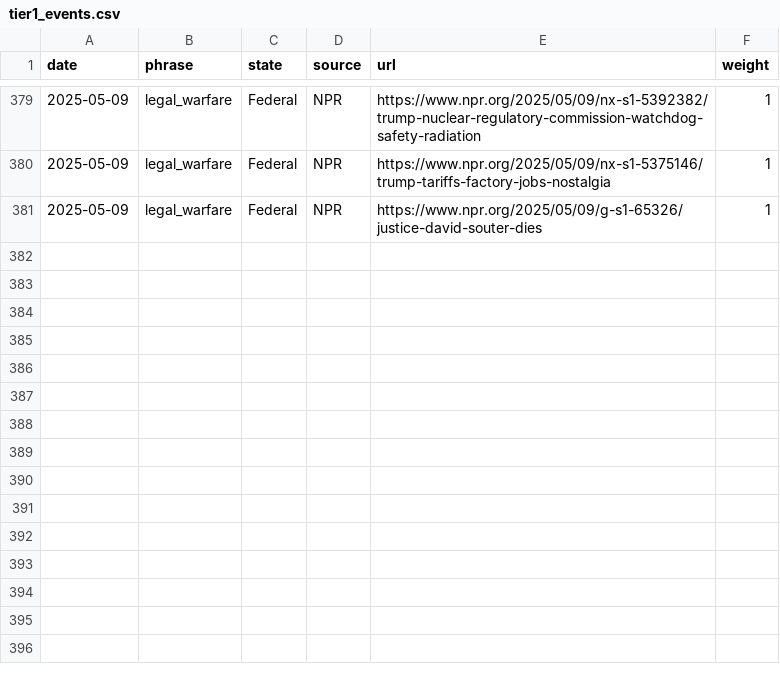
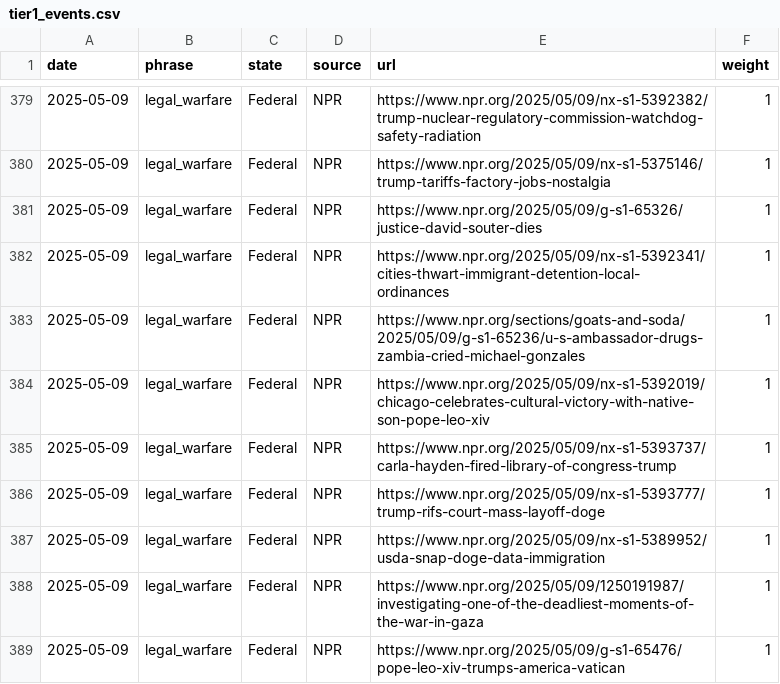
Before and after one commit to roll-for-error/us-authoritarian-heatmap, a CSV file: tier1-map/tier1_events.csv, drawn as a sheet; only a part is shown, gaps mark what is left out; the diff names each change by its address in the sheet, - before the commit and + after, or states it on an @@ line.

```diff
--- a/tier1-map/tier1_events.csv
+++ b/tier1-map/tier1_events.csv
+row 382: 2025-05-09 | legal_warfare | Federal | NPR | https://www.npr.org/2025/05/09/nx-s1-5392341/cities-thwart-immigrant-detention-local-ordinances | 1
+row 383: 2025-05-09 | legal_warfare | Federal | NPR | https://www.npr.org/sections/goats-and-soda/2025/05/09/g-s1-65236/u-s-ambassador-drugs-zambia-cried-michael-gonzales | 1
+row 384: 2025-05-09 | legal_warfare | Federal | NPR | https://www.npr.org/2025/05/09/nx-s1-5392019/chicago-celebrates-cultural-victory-with-native-son-pope-leo-xiv | 1
+row 385: 2025-05-09 | legal_warfare | Federal | NPR | https://www.npr.org/2025/05/09/nx-s1-5393737/carla-hayden-fired-library-of-congress-trump | 1
+row 386: 2025-05-09 | legal_warfare | Federal | NPR | https://www.npr.org/2025/05/09/nx-s1-5393777/trump-rifs-court-mass-layoff-doge | 1
+row 387: 2025-05-09 | legal_warfare | Federal | NPR | https://www.npr.org/2025/05/09/nx-s1-5389952/usda-snap-doge-data-immigration | 1
+row 388: 2025-05-09 | legal_warfare | Federal | NPR | https://www.npr.org/2025/05/09/1250191987/investigating-one-of-the-deadliest-moments-of-the-war-in-gaza | 1
+row 389: 2025-05-09 | legal_warfare | Federal | NPR | https://www.npr.org/2025/05/09/g-s1-65476/pope-leo-xiv-trumps-america-vatican | 1
```
